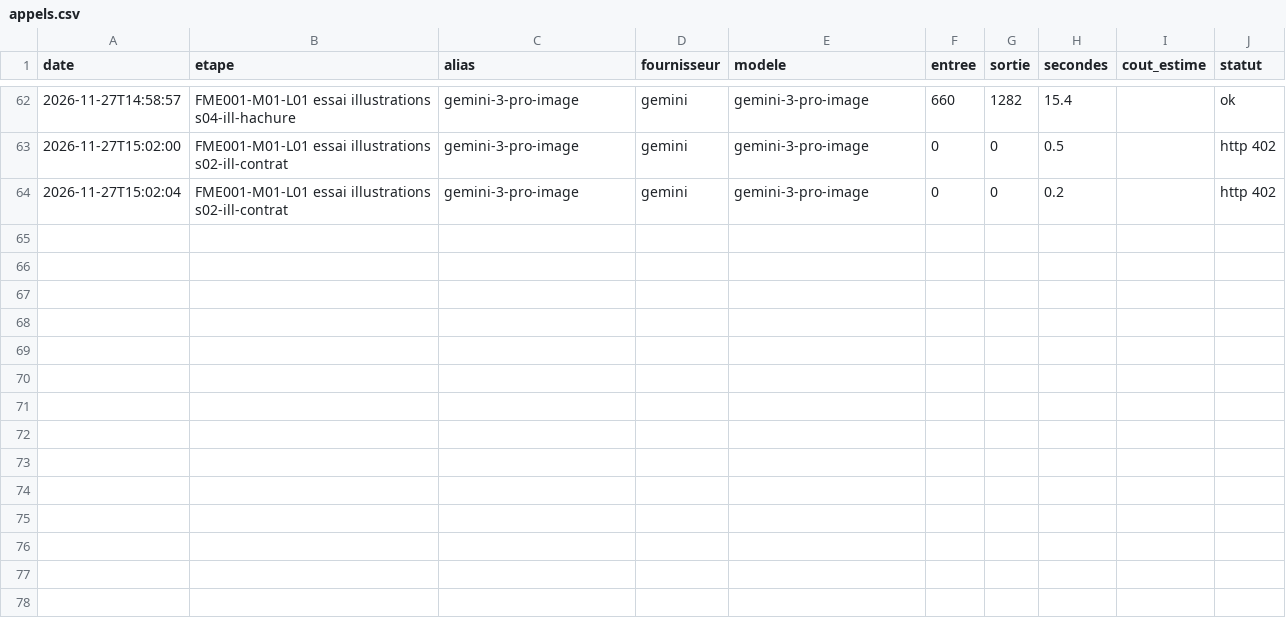
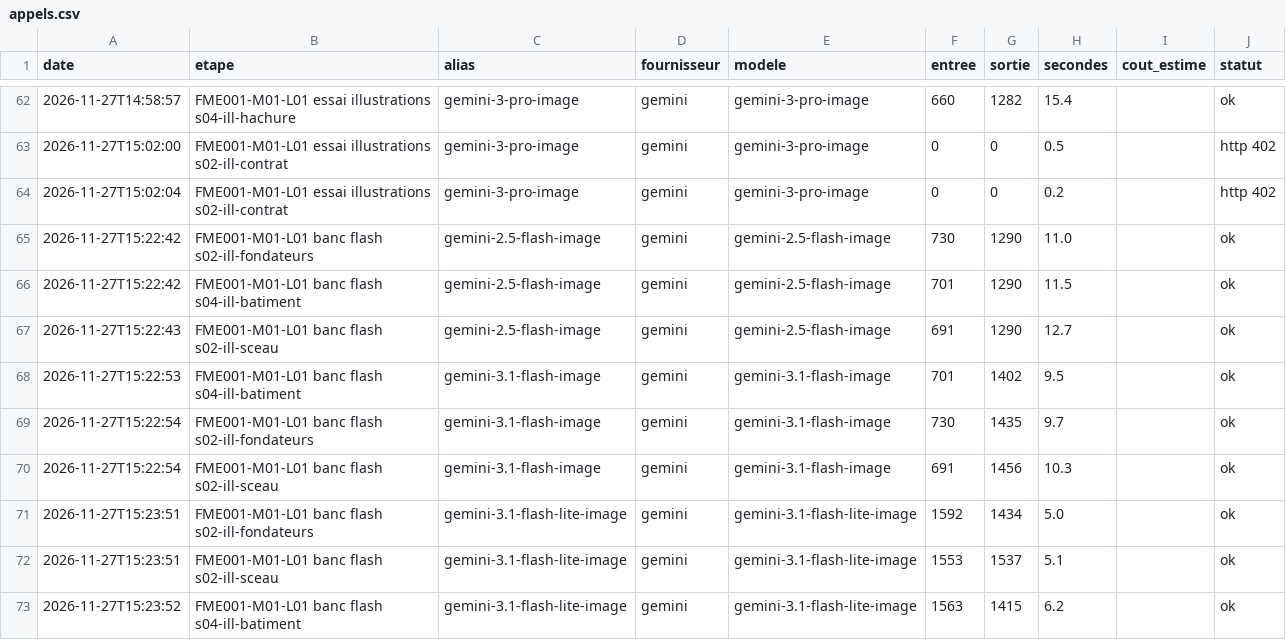
Before and after one commit to BimaccessAcademyinc/Bimaccess-FME, a CSV file: harnais/mesures/appels.csv, drawn as a sheet; only a part is shown, gaps mark what is left out; the diff names each change by its address in the sheet, - before the commit and + after, or states it on an @@ line.

```diff
--- a/harnais/mesures/appels.csv
+++ b/harnais/mesures/appels.csv
+row 65: 2026-11-27T15:22:42 | FME001-M01-L01 banc flash s02-ill-fondateurs | gemini-2.5-flash-image | gemini | gemini-2.5-flash-image | 730 | 1290 | 11.0 |  | ok
+row 66: 2026-11-27T15:22:42 | FME001-M01-L01 banc flash s04-ill-batiment | gemini-2.5-flash-image | gemini | gemini-2.5-flash-image | 701 | 1290 | 11.5 |  | ok
+row 67: 2026-11-27T15:22:43 | FME001-M01-L01 banc flash s02-ill-sceau | gemini-2.5-flash-image | gemini | gemini-2.5-flash-image | 691 | 1290 | 12.7 |  | ok
+row 68: 2026-11-27T15:22:53 | FME001-M01-L01 banc flash s04-ill-batiment | gemini-3.1-flash-image | gemini | gemini-3.1-flash-image | 701 | 1402 | 9.5 |  | ok
+row 69: 2026-11-27T15:22:54 | FME001-M01-L01 banc flash s02-ill-fondateurs | gemini-3.1-flash-image | gemini | gemini-3.1-flash-image | 730 | 1435 | 9.7 |  | ok
+row 70: 2026-11-27T15:22:54 | FME001-M01-L01 banc flash s02-ill-sceau | gemini-3.1-flash-image | gemini | gemini-3.1-flash-image | 691 | 1456 | 10.3 |  | ok
+row 71: 2026-11-27T15:23:51 | FME001-M01-L01 banc flash s02-ill-fondateurs | gemini-3.1-flash-lite-image | gemini | gemini-3.1-flash-lite-image | 1592 | 1434 | 5.0 |  | ok
+row 72: 2026-11-27T15:23:51 | FME001-M01-L01 banc flash s02-ill-sceau | gemini-3.1-flash-lite-image | gemini | gemini-3.1-flash-lite-image | 1553 | 1537 | 5.1 |  | ok
+row 73: 2026-11-27T15:23:52 | FME001-M01-L01 banc flash s04-ill-batiment | gemini-3.1-flash-lite-image | gemini | gemini-3.1-flash-lite-image | 1563 | 1415 | 6.2 |  | ok
```
Also changed, not shown: 12 other files.
